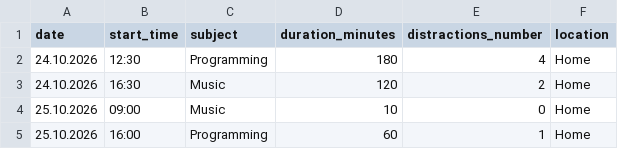
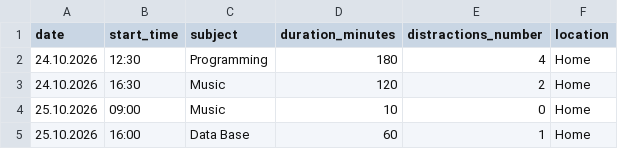
Before and after one commit to Shiiragi03/DCP-Project, a CSV file: data/data.csv, drawn as a sheet.

Commit message:
New data added

```diff
--- a/data/data.csv
+++ b/data/data.csv
@@ -4,2 +4,2 @@ date,start_time,subject,duration_minutes,distractions_number,location
 25.10.2026,09:00,Music,10,0,Home
-25.10.2026,16:00,Programming,60,1,Home
+25.10.2026,16:00,Data Base,60,1,Home
```
